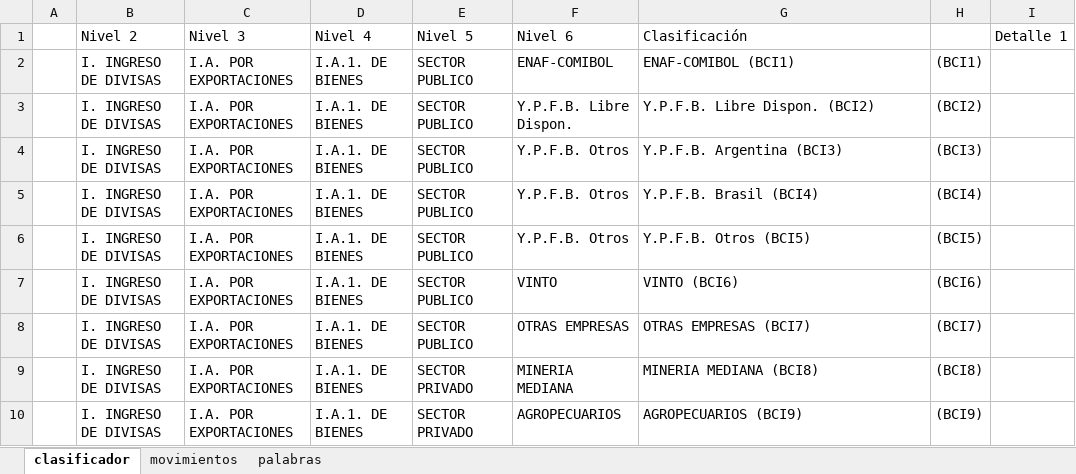
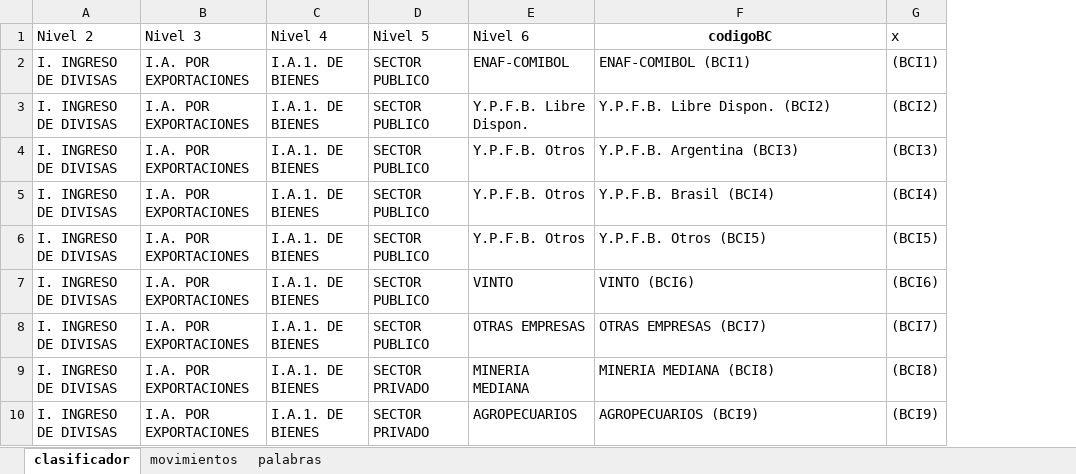
Before and after one commit to WilderGitHub/AppCambiaria, an Excel workbook: app/parametros.xlsx, sheet clasificador, drawn as a sheet; only a part is shown; values as stored, in another font and other column widths than the file's, no borders; removed rows and columns are numbered as before the commit, all else as after; the diff names each change by its address in the sheet, - before the commit and + after, or states it on an @@ line.

```diff
--- a/app/parametros.xlsx (sheet clasificador)
+++ b/app/parametros.xlsx (sheet clasificador)
-column A, empty
-column I (Detalle 1), empty
-F1: Clasificación
+F1: codigoBC
@@ F1 bold: off → on, alignment: left → center @@
-G1: (empty)
+G1: x
```
Also changed, not shown: app/borrareste.xlsx, 22 other files.
